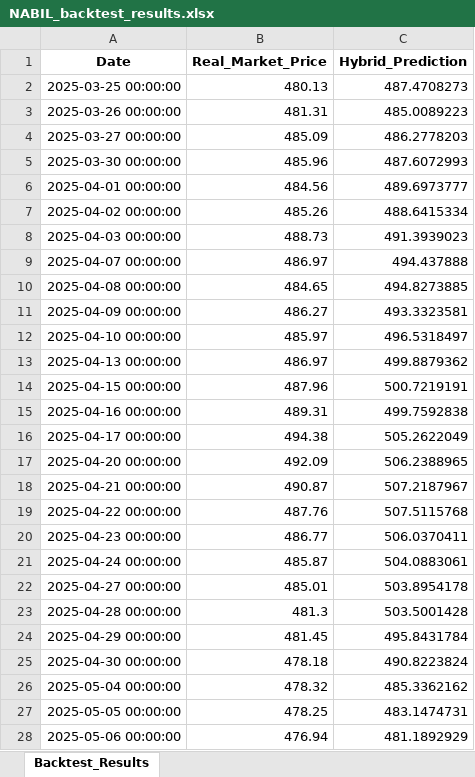
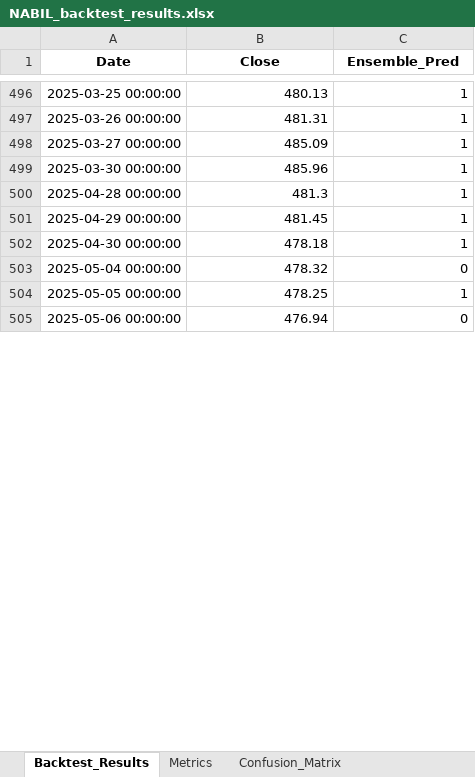
Before and after one commit to chydeepak7/stock_market_prediction, an Excel workbook: CATI/saved_states/NABIL_backtest_results.xlsx, sheet Backtest_Results, drawn as a sheet; only a part is shown, gaps mark what is left out; values as stored, in another font and other column widths than the file's, no borders; removed rows and columns are numbered as before the commit, all else as after; the diff covers the shown part only; the diff names each change by its address in the sheet, - before the commit and + after, or states it on an @@ line.

```diff
--- a/CATI/saved_states/NABIL_backtest_results.xlsx (sheet Backtest_Results)
+++ b/CATI/saved_states/NABIL_backtest_results.xlsx (sheet Backtest_Results)
+sheet tab: Metrics
+sheet tab: Confusion_Matrix
-B1: Real_Market_Price
+B1: Close
-C1: Hybrid_Prediction
+C1: Ensemble_Pred
-C496 (Ensemble_Pred): 487.4708273
+C496 (Ensemble_Pred): 1
-C497 (Ensemble_Pred): 485.0089223
+C497 (Ensemble_Pred): 1
-C498 (Ensemble_Pred): 486.2778203
+C498 (Ensemble_Pred): 1
-C499 (Ensemble_Pred): 487.6072993
+C499 (Ensemble_Pred): 1
-row 6: 2025-04-01 00:00:00 | 484.56 | 489.6973777
-row 7: 2025-04-02 00:00:00 | 485.26 | 488.6415334
-row 8: 2025-04-03 00:00:00 | 488.73 | 491.3939023
-row 9: 2025-04-07 00:00:00 | 486.97 | 494.437888
-row 10: 2025-04-08 00:00:00 | 484.65 | 494.8273885
-row 11: 2025-04-09 00:00:00 | 486.27 | 493.3323581
-row 12: 2025-04-10 00:00:00 | 485.97 | 496.5318497
-row 13: 2025-04-13 00:00:00 | 486.97 | 499.8879362
-row 14: 2025-04-15 00:00:00 | 487.96 | 500.7219191
-row 15: 2025-04-16 00:00:00 | 489.31 | 499.7592838
-row 16: 2025-04-17 00:00:00 | 494.38 | 505.2622049
-row 17: 2025-04-20 00:00:00 | 492.09 | 506.2388965
-row 18: 2025-04-21 00:00:00 | 490.87 | 507.2187967
-row 19: 2025-04-22 00:00:00 | 487.76 | 507.5115768
-row 20: 2025-04-23 00:00:00 | 486.77 | 506.0370411
-row 21: 2025-04-24 00:00:00 | 485.87 | 504.0883061
-row 22: 2025-04-27 00:00:00 | 485.01 | 503.8954178
-C500 (Ensemble_Pred): 503.5001428
+C500 (Ensemble_Pred): 1
-C501 (Ensemble_Pred): 495.8431784
+C501 (Ensemble_Pred): 1
-C502 (Ensemble_Pred): 490.8223824
+C502 (Ensemble_Pred): 1
-C503 (Ensemble_Pred): 485.3362162
+C503 (Ensemble_Pred): 0
-C504 (Ensemble_Pred): 483.1474731
+C504 (Ensemble_Pred): 1
-C505 (Ensemble_Pred): 481.1892929
+C505 (Ensemble_Pred): 0
```
Also changed, not shown: 494 added rows, 58 removed rows and 84 edited cells elsewhere in this sheet, other sheet tabs, CATI/saved_states/CHCL_backtest_results.xlsx, CATI/saved_states/CHCL_future_30_day_forecast.xlsx, 27 other files.
